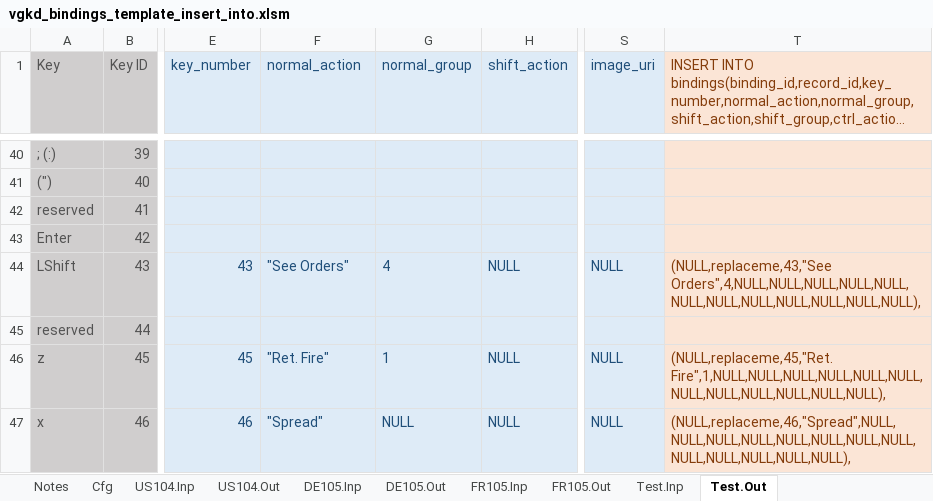
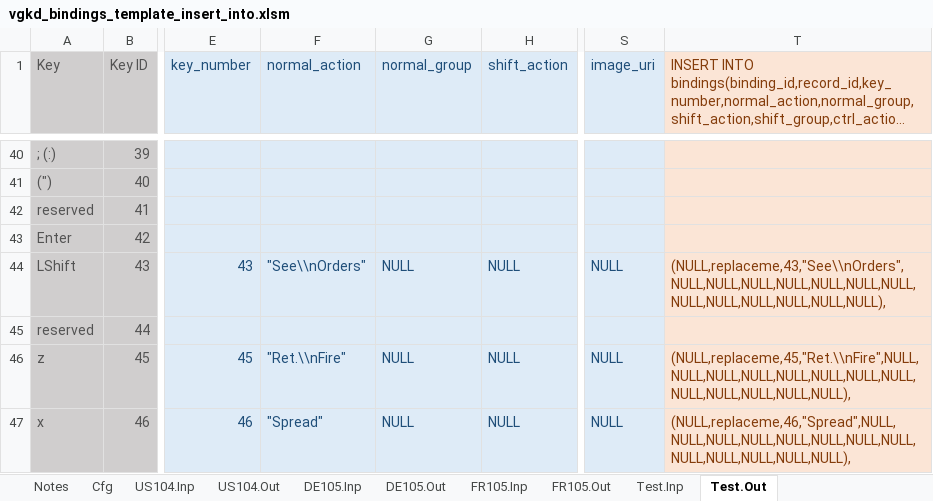
Before and after one commit to mjhorvath/Video-Game-Keyboard-Database, an Excel workbook: scripts_sql/vgkd_bindings_template_insert_into.xlsm, sheet Test.Out, drawn as a sheet; only a part is shown, gaps mark what is left out; long unchanged cells end in …; values as stored, in another font and other column widths than the file's, no borders; the diff covers the shown part only; the diff names each change by its address in the sheet, - before the commit and + after, or states it on an @@ line.

```diff
--- a/scripts_sql/vgkd_bindings_template_insert_into.xlsm (sheet Test.Out)
+++ b/scripts_sql/vgkd_bindings_template_insert_into.xlsm (sheet Test.Out)
-F44 (normal_action): "See Orders"
+F44 (normal_action): "See\\nOrders"
-G44 (normal_group): 4
+G44 (normal_group): NULL
-T44: (NULL,replaceme,43,"See Orders",4,NULL,NULL,NULL,NULL,NULL,NULL,NULL,NULL,NULL,NULL,NULL,NULL),
+T44: (NULL,replaceme,43,"See\\nOrders",NULL,NULL,NULL,NULL,NULL,NULL,NULL,NULL,NULL,NULL,NULL,NULL,NULL),
-F46 (normal_action): "Ret. Fire"
+F46 (normal_action): "Ret.\\nFire"
-G46 (normal_group): 1
+G46 (normal_group): NULL
-T46: (NULL,replaceme,45,"Ret. Fire",1,NULL,NULL,NULL,NULL,NULL,NULL,NULL,NULL,NULL,NULL,NULL,NULL),
+T46: (NULL,replaceme,45,"Ret.\\nFire",NULL,NULL,NULL,NULL,NULL,NULL,NULL,NULL,NULL,NULL,NULL,NULL,NULL),
```
Also changed, not shown: 75 edited cells elsewhere in this sheet, sheet Test.Inp, sheet Cfg, formulas that keep their value.
